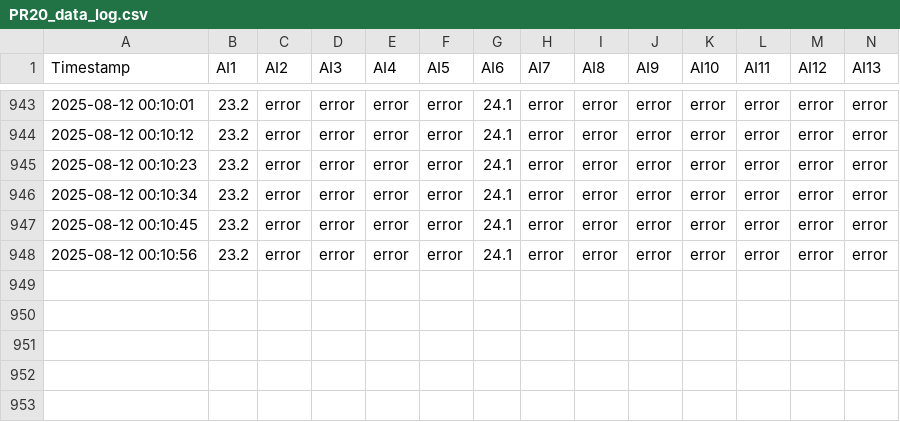
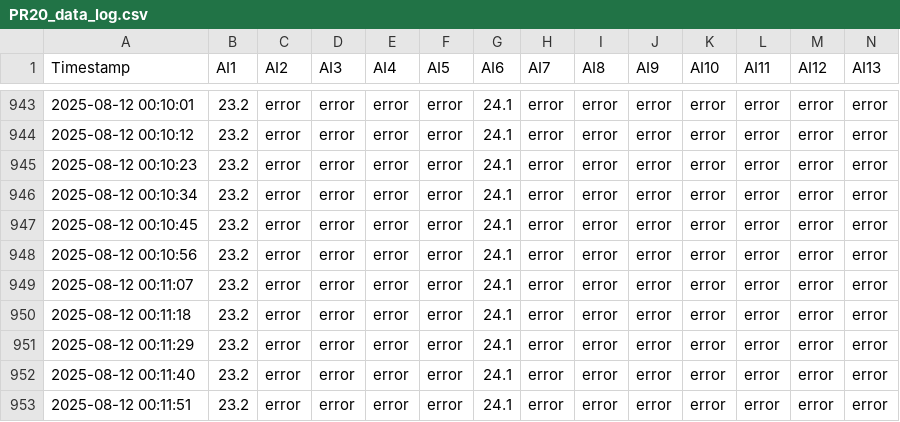
Before and after one commit to vasperos/pr20_logger_data, a CSV file: PR20_data_log.csv, drawn as a sheet; only a part is shown, gaps mark what is left out; rows hold the shown columns only; the diff names each change by its address in the sheet, - before the commit and + after, or states it on an @@ line.

Commit message:
update data 2025-08-12 00:12:01

```diff
--- a/PR20_data_log.csv
+++ b/PR20_data_log.csv
+row 949: 2025-08-12 00:11:07 | 23.2 | error | error | error | error | 24.1 | error | error | error | error | error | error | error
+row 950: 2025-08-12 00:11:18 | 23.2 | error | error | error | error | 24.1 | error | error | error | error | error | error | error
+row 951: 2025-08-12 00:11:29 | 23.2 | error | error | error | error | 24.1 | error | error | error | error | error | error | error
+row 952: 2025-08-12 00:11:40 | 23.2 | error | error | error | error | 24.1 | error | error | error | error | error | error | error
+row 953: 2025-08-12 00:11:51 | 23.2 | error | error | error | error | 24.1 | error | error | error | error | error | error | error
```
